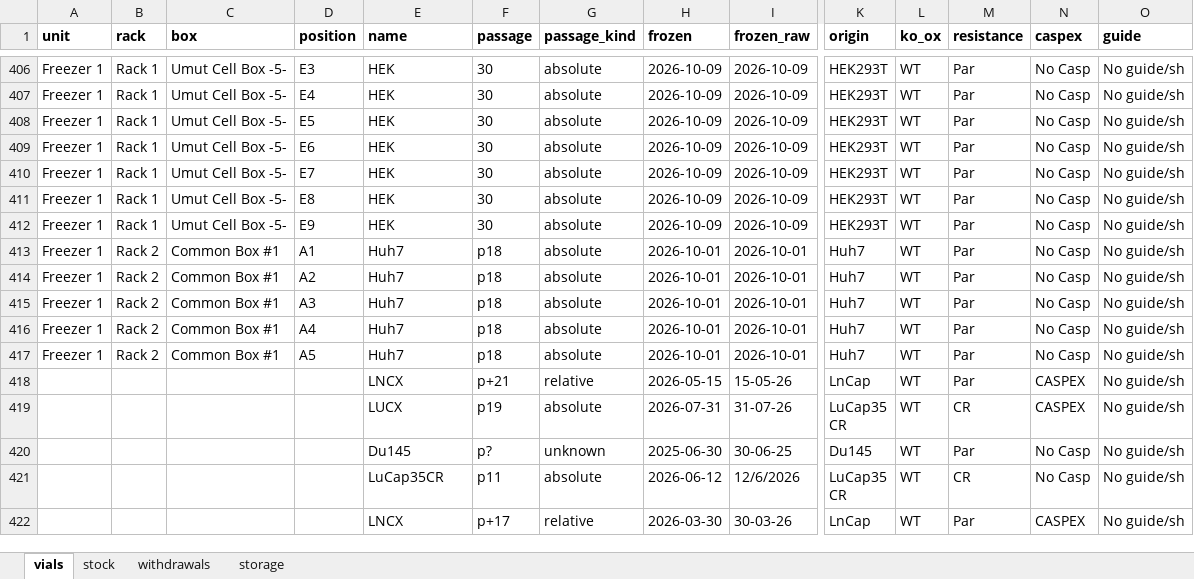
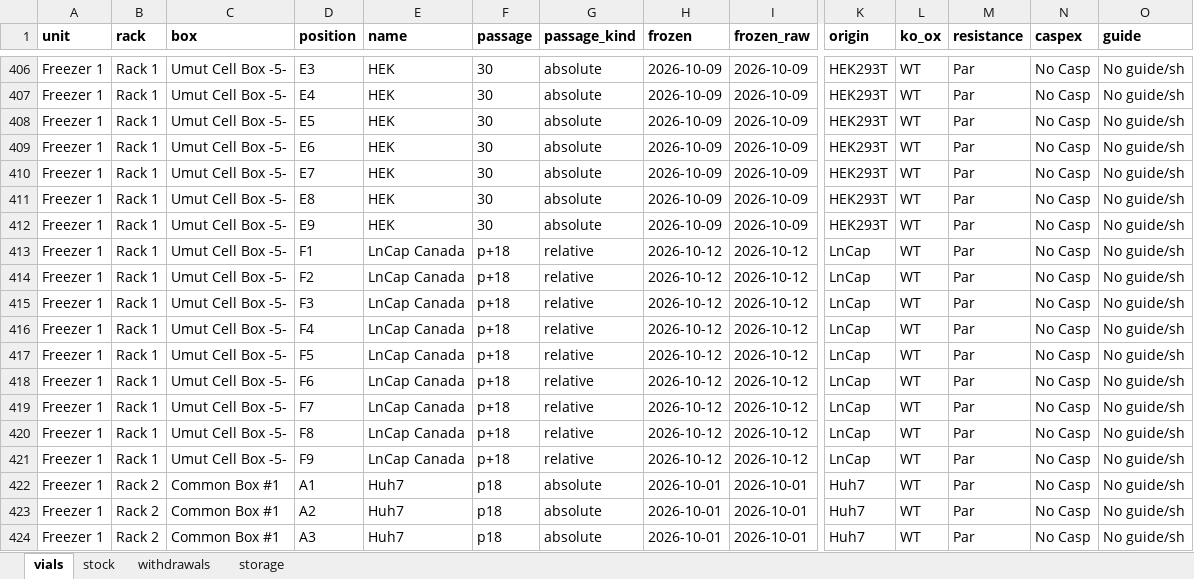
Before and after one commit to ucagiral/cagiral-schedule, an Excel workbook: cellstocks/data/umut.xlsx, sheet vials, drawn as a sheet; only a part is shown, gaps mark what is left out; the shorter side is filled out with more unchanged rows; values as stored, in another font and other column widths than the file's, no borders; rows hold the shown columns only; the diff names each change by its address in the sheet, - before the commit and + after, or states it on an @@ line.

Commit message:
Add 9 × LnCap Canada from Umut

```diff
--- a/cellstocks/data/umut.xlsx (sheet vials)
+++ b/cellstocks/data/umut.xlsx (sheet vials)
+row 413: Freezer 1 | Rack 1 | Umut Cell Box -5- | F1 | LnCap Canada | p+18 | relative | 2026-10-12 | 2026-10-12 | LnCap | WT | Par | No Casp | No guide/sh
+row 414: Freezer 1 | Rack 1 | Umut Cell Box -5- | F2 | LnCap Canada | p+18 | relative | 2026-10-12 | 2026-10-12 | LnCap | WT | Par | No Casp | No guide/sh
+row 415: Freezer 1 | Rack 1 | Umut Cell Box -5- | F3 | LnCap Canada | p+18 | relative | 2026-10-12 | 2026-10-12 | LnCap | WT | Par | No Casp | No guide/sh
+row 416: Freezer 1 | Rack 1 | Umut Cell Box -5- | F4 | LnCap Canada | p+18 | relative | 2026-10-12 | 2026-10-12 | LnCap | WT | Par | No Casp | No guide/sh
+row 417: Freezer 1 | Rack 1 | Umut Cell Box -5- | F5 | LnCap Canada | p+18 | relative | 2026-10-12 | 2026-10-12 | LnCap | WT | Par | No Casp | No guide/sh
+row 418: Freezer 1 | Rack 1 | Umut Cell Box -5- | F6 | LnCap Canada | p+18 | relative | 2026-10-12 | 2026-10-12 | LnCap | WT | Par | No Casp | No guide/sh
+row 419: Freezer 1 | Rack 1 | Umut Cell Box -5- | F7 | LnCap Canada | p+18 | relative | 2026-10-12 | 2026-10-12 | LnCap | WT | Par | No Casp | No guide/sh
+row 420: Freezer 1 | Rack 1 | Umut Cell Box -5- | F8 | LnCap Canada | p+18 | relative | 2026-10-12 | 2026-10-12 | LnCap | WT | Par | No Casp | No guide/sh
+row 421: Freezer 1 | Rack 1 | Umut Cell Box -5- | F9 | LnCap Canada | p+18 | relative | 2026-10-12 | 2026-10-12 | LnCap | WT | Par | No Casp | No guide/sh
```
Also changed, not shown: sheet storage, sheet stock, 1 other file.
